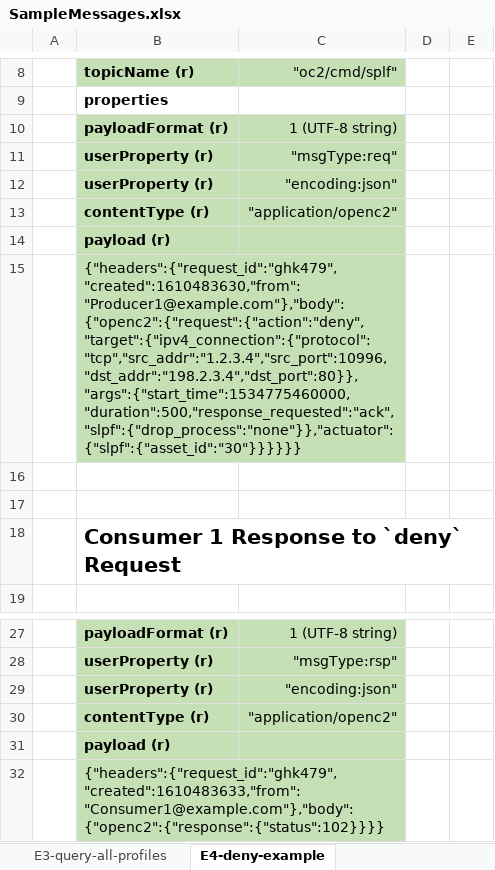
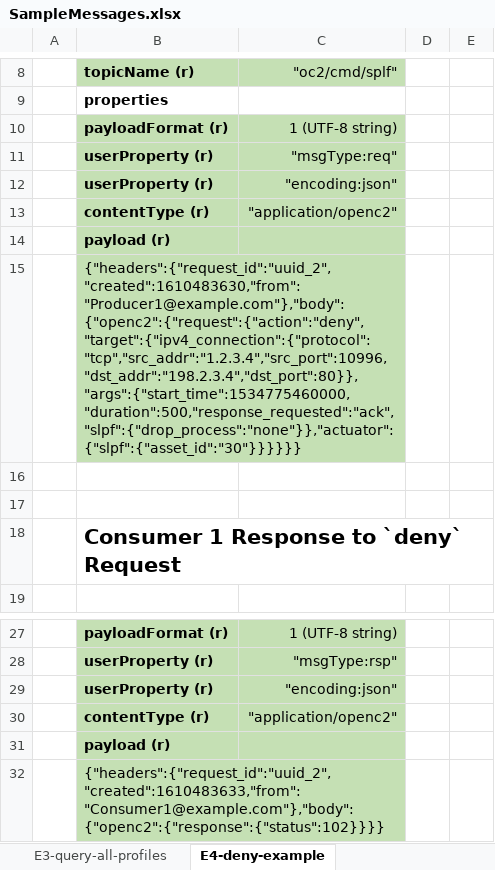
Before and after one commit to oasis-tcs/openc2-transf-mqtt, an Excel workbook: sources/SampleMessages.xlsx, sheet E4-deny-example, drawn as a sheet; only a part is shown, gaps mark what is left out; values as stored, in another font and other column widths than the file's, no borders; charts and pictures not drawn; the diff names each change by its address in the sheet, - before the commit and + after, or states it on an @@ line.

Commit message:
use "uuid_2" in example 4

```diff
--- a/sources/SampleMessages.xlsx (sheet E4-deny-example)
+++ b/sources/SampleMessages.xlsx (sheet E4-deny-example)
-B15: {"headers":{"request_id":"ghk479","created":1610483630,"from":"Producer1@example.com"},"body":{"openc2":{"request":{"action":"deny","target":{"ipv4_connection":{"protocol":"tcp","src_addr":"1.2.3.4","src_port":10996,"dst_addr":"198.2.3.4","dst_port":80}},"args":{"start_time":1534775460000,"duration":500,"response_requested":"ack","slpf":{"drop_process":"none"}},"actuator":{"slpf":{"asset_id":"30"}}}}}}
+B15: {"headers":{"request_id":"uuid_2","created":1610483630,"from":"Producer1@example.com"},"body":{"openc2":{"request":{"action":"deny","target":{"ipv4_connection":{"protocol":"tcp","src_addr":"1.2.3.4","src_port":10996,"dst_addr":"198.2.3.4","dst_port":80}},"args":{"start_time":1534775460000,"duration":500,"response_requested":"ack","slpf":{"drop_process":"none"}},"actuator":{"slpf":{"asset_id":"30"}}}}}}
-B32: {"headers":{"request_id":"ghk479","created":1610483633,"from":"Consumer1@example.com"},"body":{"openc2":{"response":{"status":102}}}}
+B32: {"headers":{"request_id":"uuid_2","created":1610483633,"from":"Consumer1@example.com"},"body":{"openc2":{"response":{"status":102}}}}
```
Also changed, not shown: 3 other files.
